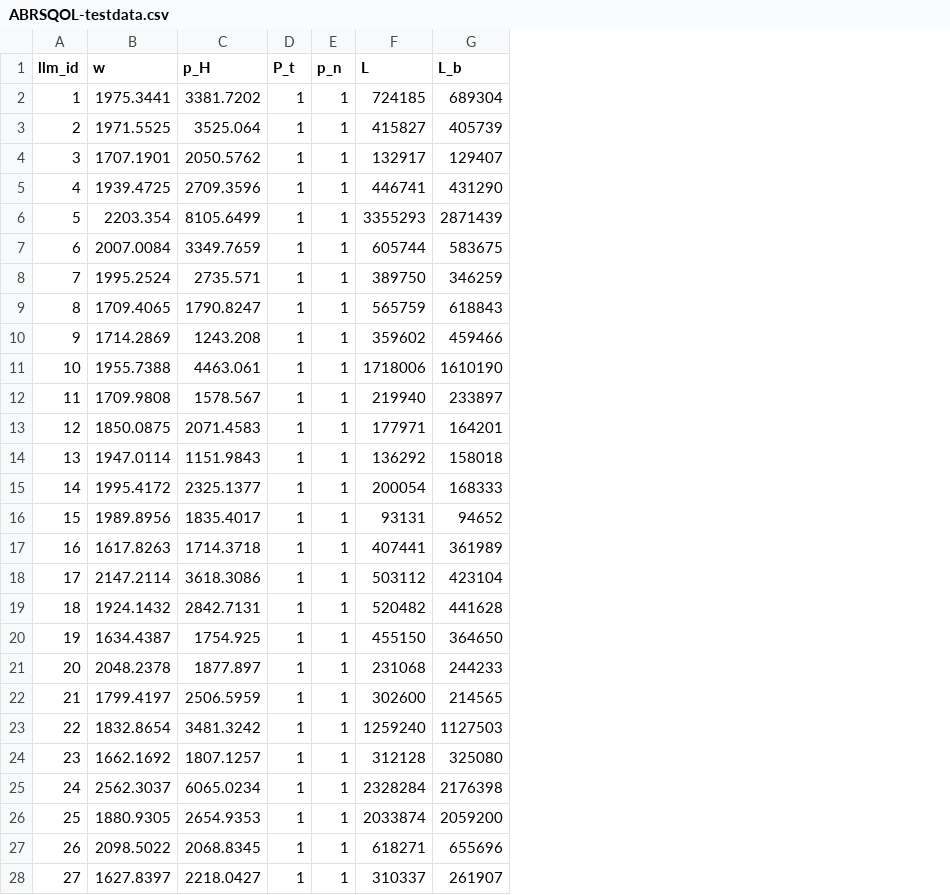
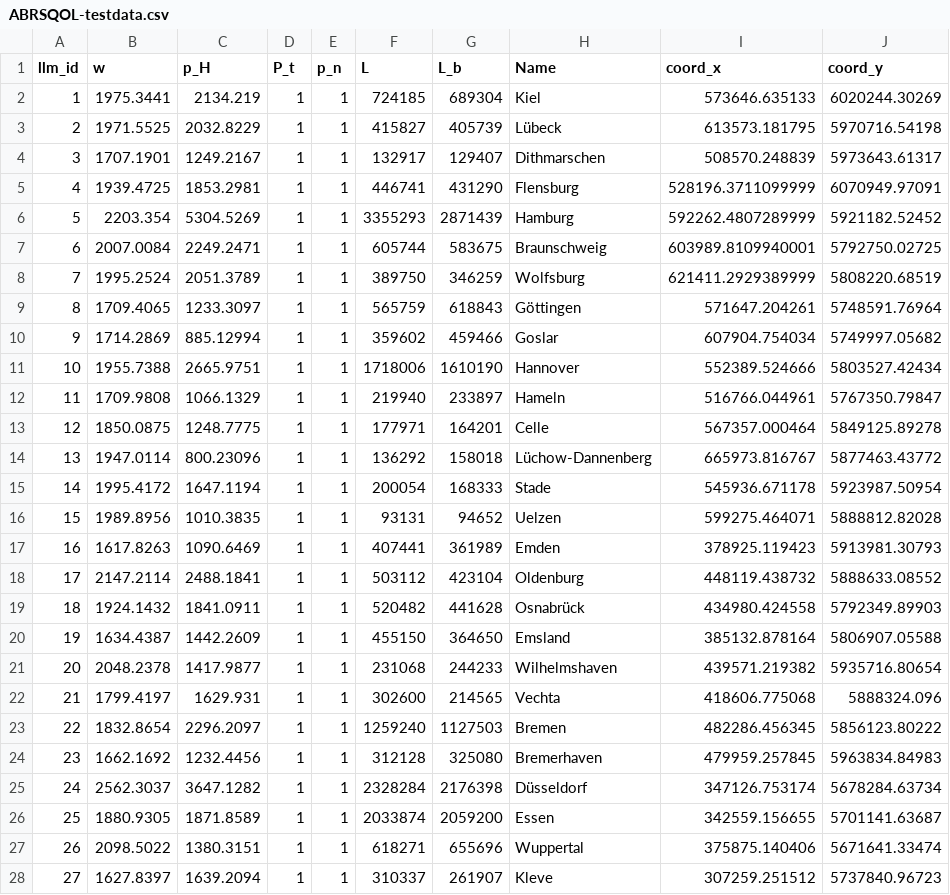
Before and after one commit to Ahlfeldt/ABRSQOL-toolkit, a CSV file: DATA/ABRSQOL-testdata.csv, drawn as a sheet; only a part is shown; the diff covers the shown part only; the diff names each change by its address in the sheet, - before the commit and + after, or states it on an @@ line.

```diff
--- a/DATA/ABRSQOL-testdata.csv
+++ b/DATA/ABRSQOL-testdata.csv
+column H (Name), rows 2-28: Kiel | Lübeck | Dithmarschen | Flensburg | Hamburg | Braunschweig | Wolfsburg | Göttingen | Goslar | Hannover | Hameln | Celle | Lüchow-Dannenberg | Stade | Uelzen | Emden | Oldenburg | Osnabrück | Emsland | Wilhelmshaven | Vechta | Bremen | Bremerhaven | Düsseldorf | Essen | Wuppertal | Kleve
+column I (coord_x), rows 2-28: 573646.635133 | 613573.181795 | 508570.248839 | 528196.3711099999 | 592262.4807289999 | 603989.8109940001 | 621411.2929389999 | 571647.204261 | 607904.754034 | 552389.524666 | 516766.044961 | 567357.000464 | 665973.816767 | 545936.671178 | 599275.464071 | 378925.119423 | 448119.438732 | 434980.424558 | 385132.878164 | 439571.219382 | 418606.775068 | 482286.456345 | 479959.257845 | 347126.753174 | 342559.156655 | 375875.140406 | 307259.251512
+column J (coord_y), rows 2-28: 6020244.30269 | 5970716.54198 | 5973643.61317 | 6070949.97091 | 5921182.52452 | 5792750.02725 | 5808220.68519 | 5748591.76964 | 5749997.05682 | 5803527.42434 | 5767350.79847 | 5849125.89278 | 5877463.43772 | 5923987.50954 | 5888812.82028 | 5913981.30793 | 5888633.08552 | 5792349.89903 | 5806907.05588 | 5935716.80654 | 5888324.096 | 5856123.80222 | 5963834.84983 | 5678284.63734 | 5701141.63687 | 5671641.33474 | 5737840.96723
-C2 (p_H): 3381.7202
+C2 (p_H): 2134.219
-C3 (p_H): 3525.064
+C3 (p_H): 2032.8229
-C4 (p_H): 2050.5762
+C4 (p_H): 1249.2167
-C5 (p_H): 2709.3596
+C5 (p_H): 1853.2981
-C6 (p_H): 8105.6499
+C6 (p_H): 5304.5269
-C7 (p_H): 3349.7659
+C7 (p_H): 2249.2471
-C8 (p_H): 2735.571
+C8 (p_H): 2051.3789
-C9 (p_H): 1790.8247
+C9 (p_H): 1233.3097
-C10 (p_H): 1243.208
+C10 (p_H): 885.12994
-C11 (p_H): 4463.061
+C11 (p_H): 2665.9751
-C12 (p_H): 1578.567
+C12 (p_H): 1066.1329
-C13 (p_H): 2071.4583
+C13 (p_H): 1248.7775
-C14 (p_H): 1151.9843
+C14 (p_H): 800.23096
-C15 (p_H): 2325.1377
+C15 (p_H): 1647.1194
-C16 (p_H): 1835.4017
+C16 (p_H): 1010.3835
-C17 (p_H): 1714.3718
+C17 (p_H): 1090.6469
-C18 (p_H): 3618.3086
+C18 (p_H): 2488.1841
-C19 (p_H): 2842.7131
+C19 (p_H): 1841.0911
-C20 (p_H): 1754.925
+C20 (p_H): 1442.2609
-C21 (p_H): 1877.897
+C21 (p_H): 1417.9877
-C22 (p_H): 2506.5959
+C22 (p_H): 1629.931
-C23 (p_H): 3481.3242
+C23 (p_H): 2296.2097
-C24 (p_H): 1807.1257
+C24 (p_H): 1232.4456
-C25 (p_H): 6065.0234
+C25 (p_H): 3647.1282
-C26 (p_H): 2654.9353
+C26 (p_H): 1871.8589
-C27 (p_H): 2068.8345
+C27 (p_H): 1380.3151
-C28 (p_H): 2218.0427
+C28 (p_H): 1639.2094
```
Also changed, not shown: 114 edited cells elsewhere in this file.
